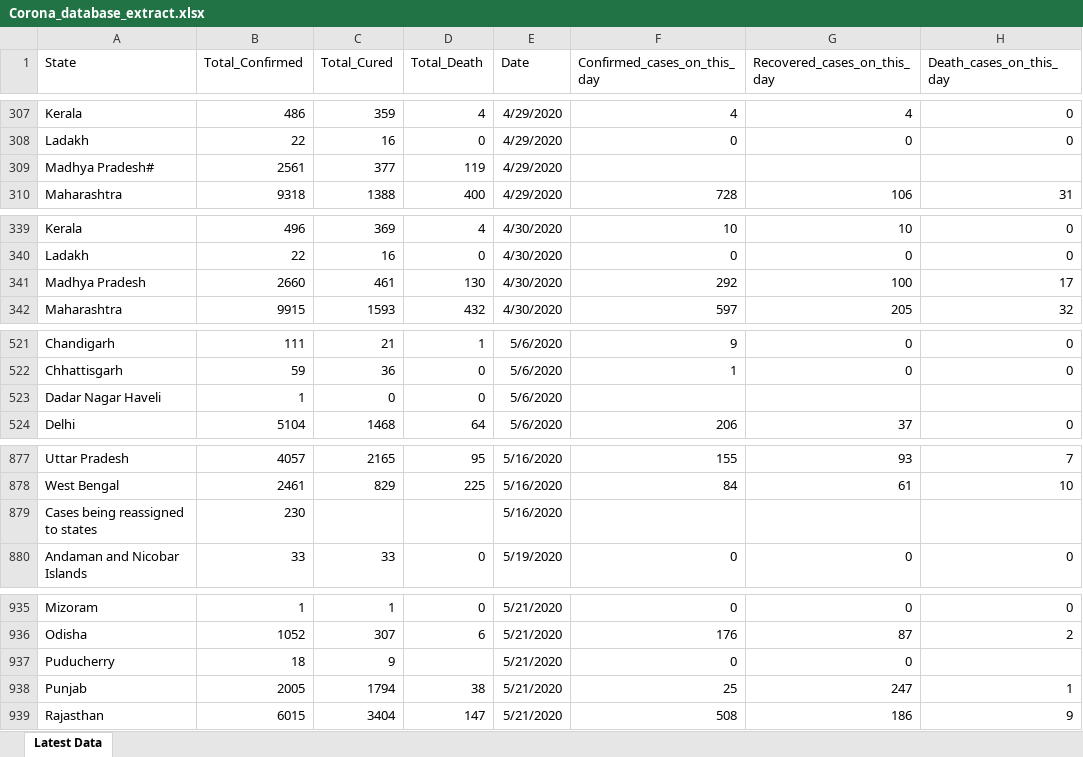
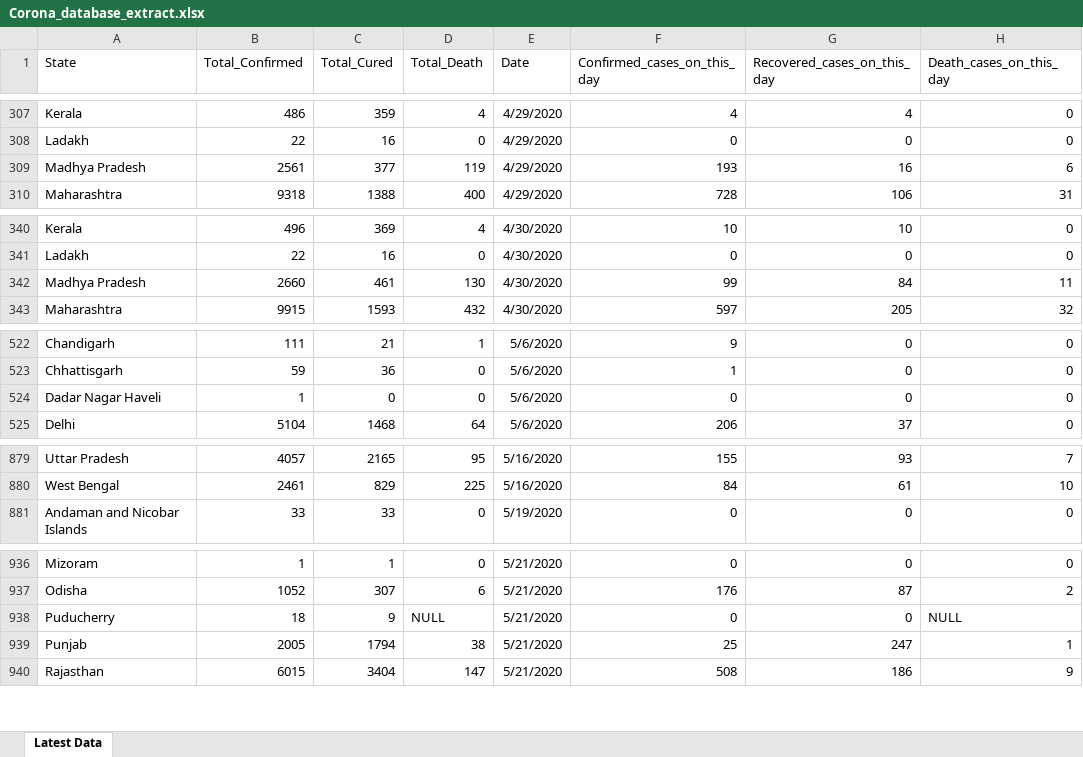
Before and after one commit to Krish8653/Covid_19_India, an Excel workbook: Corona_database_extract.xlsx, sheet Latest Data, drawn as a sheet; only a part is shown, gaps mark what is left out; values as stored, in another font and other column widths than the file's, no borders; table styles not drawn; removed rows and columns are numbered as before the commit, all else as after; the diff covers the shown part only; the diff names each change by its address in the sheet, - before the commit and + after, or states it on an @@ line.

Commit message:
adding latest file

```diff
--- a/Corona_database_extract.xlsx (sheet Latest Data)
+++ b/Corona_database_extract.xlsx (sheet Latest Data)
-A309 (State): Madhya Pradesh#
+A309 (State): Madhya Pradesh
-F309 (Confirmed_cases_on_this_day): (empty)
+F309 (Confirmed_cases_on_this_day): 193
-G309 (Recovered_cases_on_this_day): (empty)
+G309 (Recovered_cases_on_this_day): 16
-H309 (Death_cases_on_this_day): (empty)
+H309 (Death_cases_on_this_day): 6
-F342 (Confirmed_cases_on_this_day): 292
+F342 (Confirmed_cases_on_this_day): 99
-G342 (Recovered_cases_on_this_day): 100
+G342 (Recovered_cases_on_this_day): 84
-H342 (Death_cases_on_this_day): 17
+H342 (Death_cases_on_this_day): 11
-F524 (Confirmed_cases_on_this_day): (empty)
+F524 (Confirmed_cases_on_this_day): 0
-G524 (Recovered_cases_on_this_day): (empty)
+G524 (Recovered_cases_on_this_day): 0
-H524 (Death_cases_on_this_day): (empty)
+H524 (Death_cases_on_this_day): 0
-row 879: Cases being reassigned to states | 230 |  |  | 5/16/2020
-D938 (Total_Death): (empty)
+D938 (Total_Death): NULL
-H938 (Death_cases_on_this_day): (empty)
+H938 (Death_cases_on_this_day): NULL
```
Also changed, not shown: 123 added rows, 15 removed rows and 64 edited cells elsewhere in this sheet, 1 other file.
